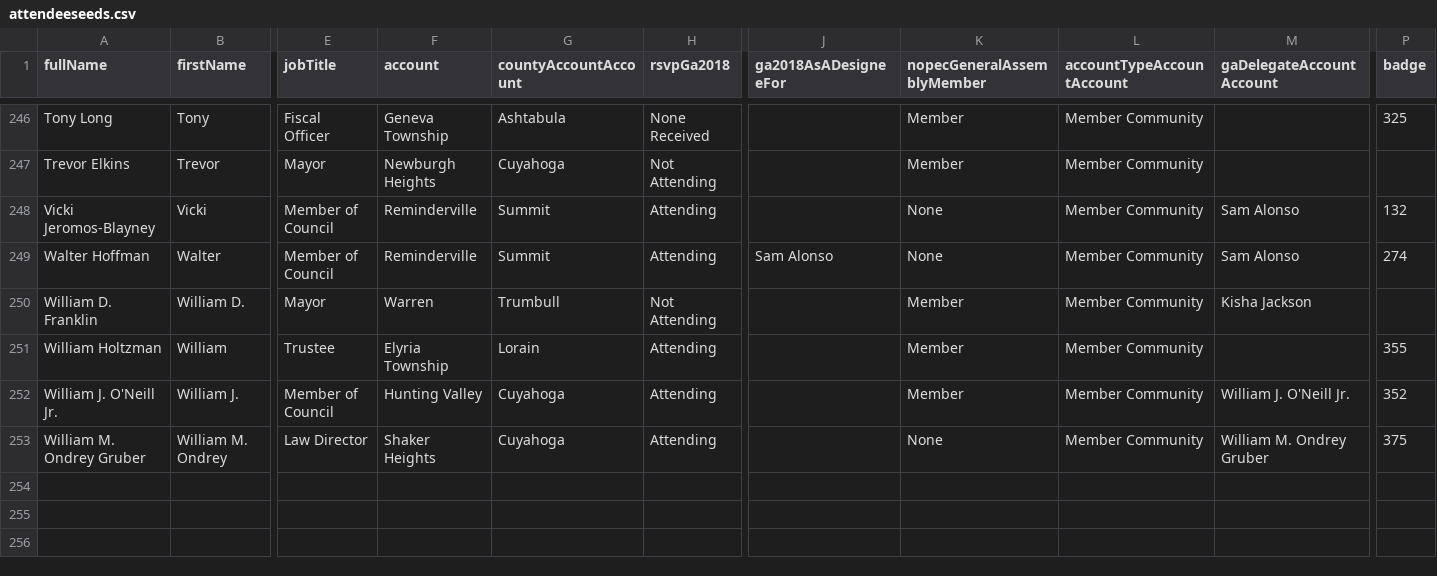
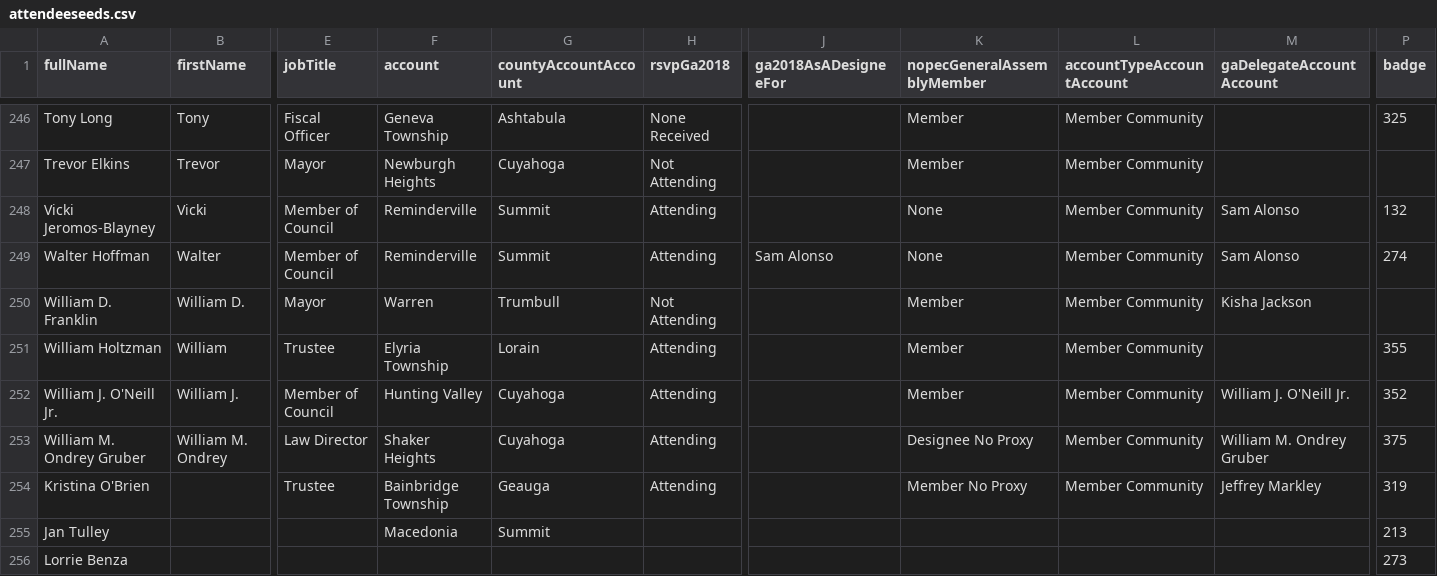
Before and after one commit to JeffreyCrawford/GA2018, a CSV file: config/attendeeseeds.csv, drawn as a sheet; only a part is shown, gaps mark what is left out; rows hold the shown columns only; the diff covers the shown part only; the diff names each change by its address in the sheet, - before the commit and + after, or states it on an @@ line.

```diff
--- a/config/attendeeseeds.csv
+++ b/config/attendeeseeds.csv
-K253 (nopecGeneralAssemblyMember): None
+K253 (nopecGeneralAssemblyMember): Designee No Proxy
+row 254: Kristina O'Brien |  | Trustee | Bainbridge Township | Geauga | Attending |  | Member No Proxy | Member Community | Jeffrey Markley | 319
+row 255: Jan Tulley |  |  | Macedonia | Summit |  |  |  |  |  | 213
+row 256: Lorrie Benza |  |  |  |  |  |  |  |  |  | 273
```
Also changed, not shown: 3 added rows and 8 edited cells elsewhere in this file, 3 other files.
